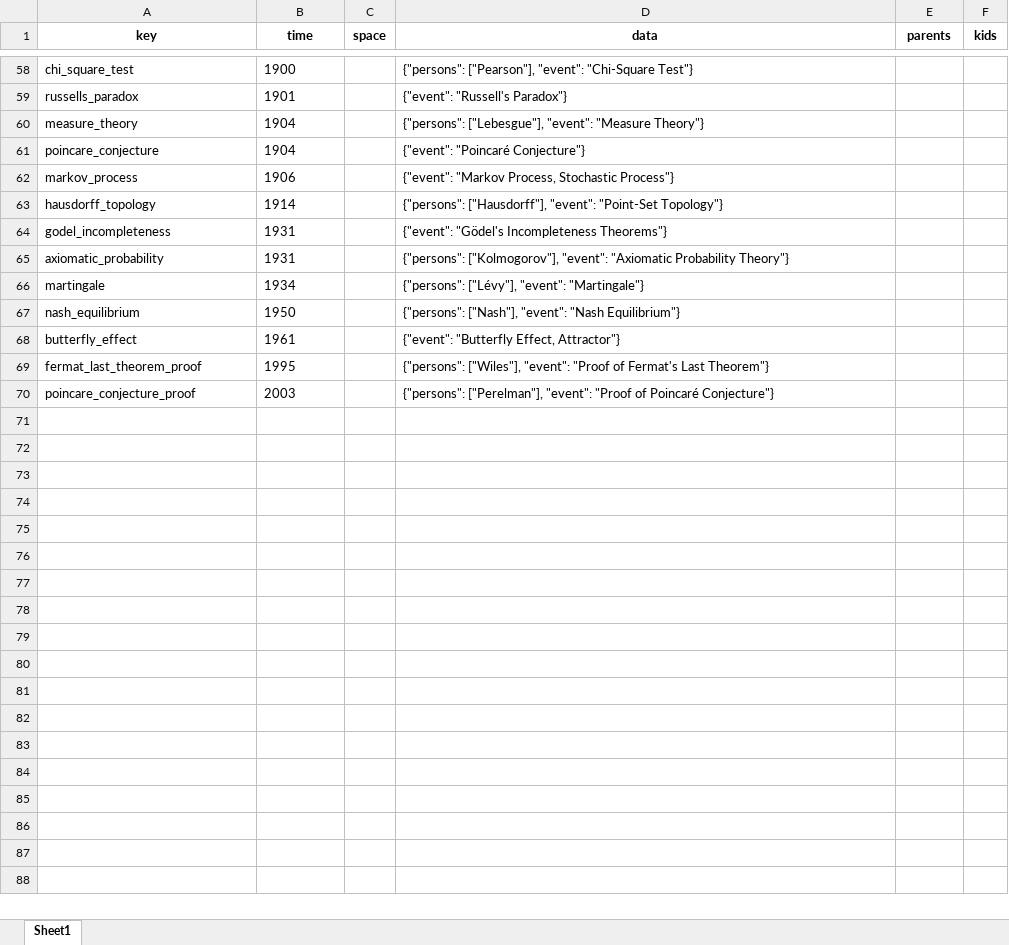
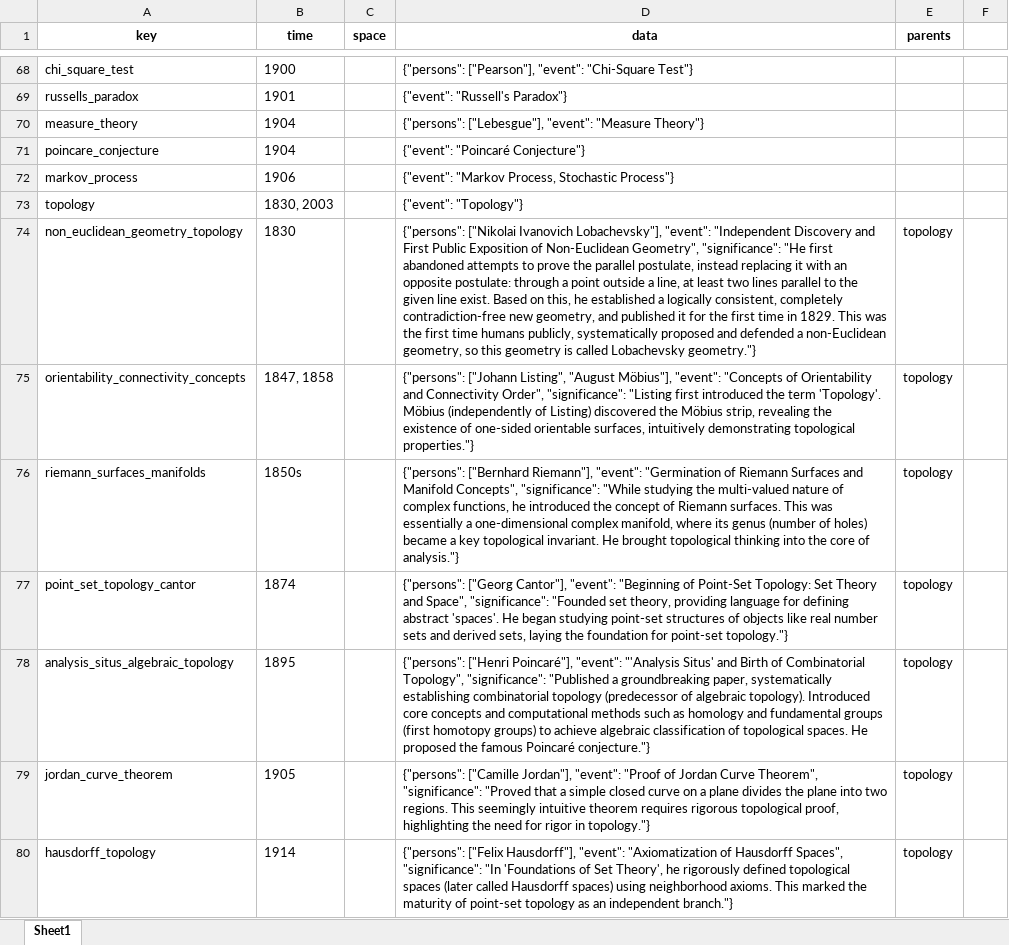
Before and after one commit to Algo2147483647/math_physics, an Excel workbook: history/math.xlsx, sheet Sheet1, drawn as a sheet; only a part is shown, gaps mark what is left out; the shorter side is filled out with more unchanged rows; values as stored, in another font and other column widths than the file's, no borders; addresses are those after the commit; the diff covers the shown part only; the diff names each change by its address in the sheet, - before the commit and + after, or states it on an @@ line.

```diff
--- a/history/math.xlsx (sheet Sheet1)
+++ b/history/math.xlsx (sheet Sheet1)
-F1: kids
+F1: (empty)
+row 73: topology | 1830, 2003 |  | {"event": "Topology"}
+row 74: non_euclidean_geometry_topology | 1830 |  | {"persons": ["Nikolai Ivanovich Lobachevsky"], "event": "Independent Discovery and First Public Exposition of Non-Euclidean Geometry", "significance": "He first abandoned attempts to prove the parallel postulate, instead replacing it with an opposite postulate: through a point outside a line, at least two lines parallel to the given line exist. Based on this, he established a logically consistent, completely contradiction-free new geometry, and published it for the first time in 1829. This was the first time humans publicly, systematically proposed and defended a non-Euclidean geometry, so this geometry is called Lobachevsky geometry."} | topology
+row 75: orientability_connectivity_concepts | 1847, 1858 |  | {"persons": ["Johann Listing", "August Möbius"], "event": "Concepts of Orientability and Connectivity Order", "significance": "Listing first introduced the term 'Topology'. Möbius (independently of Listing) discovered the Möbius strip, revealing the existence of one-sided orientable surfaces, intuitively demonstrating topological properties."} | topology
+row 76: riemann_surfaces_manifolds | 1850s |  | {"persons": ["Bernhard Riemann"], "event": "Germination of Riemann Surfaces and Manifold Concepts", "significance": "While studying the multi-valued nature of complex functions, he introduced the concept of Riemann surfaces. This was essentially a one-dimensional complex manifold, where its genus (number of holes) became a key topological invariant. He brought topological thinking into the core of analysis."} | topology
+row 77: point_set_topology_cantor | 1874 |  | {"persons": ["Georg Cantor"], "event": "Beginning of Point-Set Topology: Set Theory and Space", "significance": "Founded set theory, providing language for defining abstract 'spaces'. He began studying point-set structures of objects like real number sets and derived sets, laying the foundation for point-set topology."} | topology
+row 78: analysis_situs_algebraic_topology | 1895 |  | {"persons": ["Henri Poincaré"], "event": "'Analysis Situs' and Birth of Combinatorial Topology", "significance": "Published a groundbreaking paper, systematically establishing combinatorial topology (predecessor of algebraic topology). Introduced core concepts and computational methods such as homology and fundamental groups (first homotopy groups) to achieve algebraic classification of topological spaces. He proposed the famous Poincaré conjecture."} | topology
+row 79: jordan_curve_theorem | 1905 |  | {"persons": ["Camille Jordan"], "event": "Proof of Jordan Curve Theorem", "significance": "Proved that a simple closed curve on a plane divides the plane into two regions. This seemingly intuitive theorem requires rigorous topological proof, highlighting the need for rigor in topology."} | topology
-D80 (data): {"persons": ["Hausdorff"], "event": "Point-Set Topology"}
+D80 (data): {"persons": ["Felix Hausdorff"], "event": "Axiomatization of Hausdorff Spaces", "significance": "In 'Foundations of Set Theory', he rigorously defined topological spaces (later called Hausdorff spaces) using neighborhood axioms. This marked the maturity of point-set topology as an independent branch."}
-E80 (parents): (empty)
+E80 (parents): topology
```
Also changed, not shown: 46 added rows, 3 removed rows and 2 edited cells elsewhere in this sheet, 4 other files.
